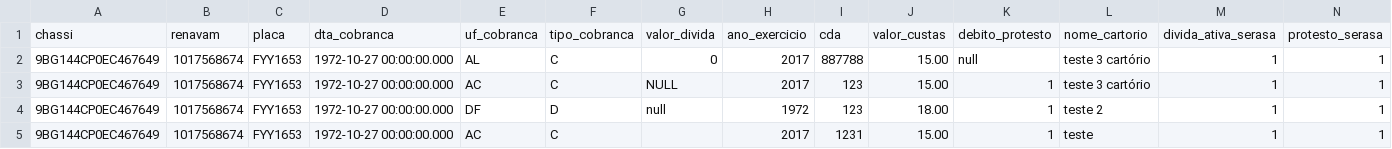
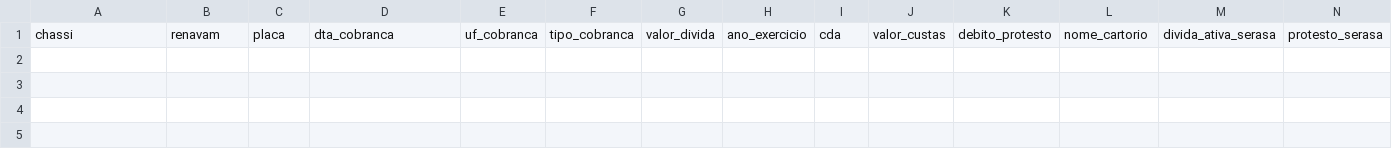
Before and after one commit to AlexandroMaceiras/CtrlPVALeasingNovo, a CSV file: CtrlPVALeasing/Modelo de Upload/UploadDebitoDeIPVA.csv, drawn as a sheet; only a part is shown; rows hold the shown columns only; the diff names each change by its address in the sheet, - before the commit and + after, or states it on an @@ line.

Commit message:
Atualização no help do upload. O Upload precisa de mais ajustes nos campos que precisam ser eliminados do upload!!!! Feito em Home.

```diff
--- a/CtrlPVALeasing/Modelo de Upload/UploadDebitoDeIPVA.csv
+++ b/CtrlPVALeasing/Modelo de Upload/UploadDebitoDeIPVA.csv
-row 2: 9BG144CP0EC467649 | 1017568674 | FYY1653 | 1972-10-27 00:00:00.000 | AL | C | 0 | 2017 | 887788 | 15.00 | null | teste 3 cartório | 1 | 1
-row 3: 9BG144CP0EC467649 | 1017568674 | FYY1653 | 1972-10-27 00:00:00.000 | AC | C | NULL | 2017 | 123 | 15.00 | 1 | teste 3 cartório | 1 | 1
-row 4: 9BG144CP0EC467649 | 1017568674 | FYY1653 | 1972-10-27 00:00:00.000 | DF | D | null | 1972 | 123 | 18.00 | 1 | teste 2 | 1 | 1
-row 5: 9BG144CP0EC467649 | 1017568674 | FYY1653 | 1972-10-27 00:00:00.000 | AC | C |  | 2017 | 1231 | 15.00 | 1 | teste | 1 | 1
```
Also changed, not shown: 4 other files.
